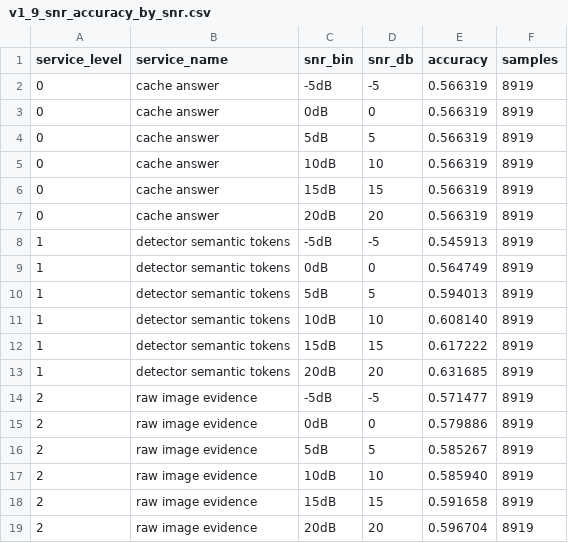
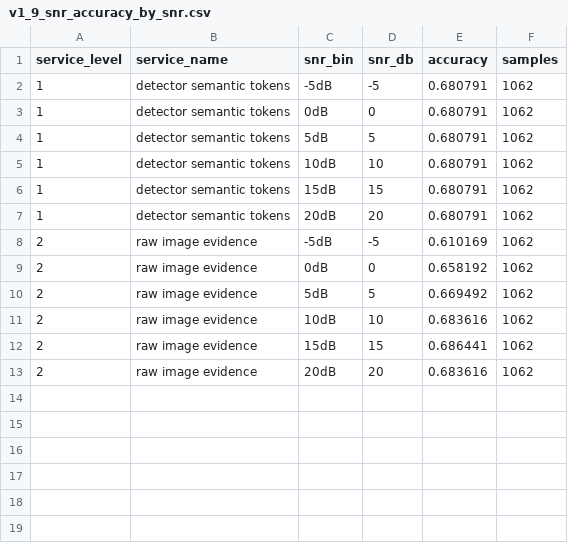
Before and after one commit to qiankun-phd/uav-vqa-semantic-rl, a CSV file: outputs/reports/v1_9_snr_accuracy_by_snr.csv, drawn as a sheet.

```diff
--- a/outputs/reports/v1_9_snr_accuracy_by_snr.csv
+++ b/outputs/reports/v1_9_snr_accuracy_by_snr.csv
@@ -1,19 +1,13 @@
 service_level,service_name,snr_bin,snr_db,accuracy,samples
-0,cache answer,-5dB,-5,0.566319,8919
-0,cache answer,0dB,0,0.566319,8919
-0,cache answer,5dB,5,0.566319,8919
-0,cache answer,10dB,10,0.566319,8919
-0,cache answer,15dB,15,0.566319,8919
-0,cache answer,20dB,20,0.566319,8919
-1,detector semantic tokens,-5dB,-5,0.545913,8919
-1,detector semantic tokens,0dB,0,0.564749,8919
-1,detector semantic tokens,5dB,5,0.594013,8919
-1,detector semantic tokens,10dB,10,0.608140,8919
-1,detector semantic tokens,15dB,15,0.617222,8919
-1,detector semantic tokens,20dB,20,0.631685,8919
-2,raw image evidence,-5dB,-5,0.571477,8919
-2,raw image evidence,0dB,0,0.579886,8919
-2,raw image evidence,5dB,5,0.585267,8919
-2,raw image evidence,10dB,10,0.585940,8919
-2,raw image evidence,15dB,15,0.591658,8919
-2,raw image evidence,20dB,20,0.596704,8919
+1,detector semantic tokens,-5dB,-5,0.680791,1062
+1,detector semantic tokens,0dB,0,0.680791,1062
+1,detector semantic tokens,5dB,5,0.680791,1062
+1,detector semantic tokens,10dB,10,0.680791,1062
+1,detector semantic tokens,15dB,15,0.680791,1062
+1,detector semantic tokens,20dB,20,0.680791,1062
+2,raw image evidence,-5dB,-5,0.610169,1062
+2,raw image evidence,0dB,0,0.658192,1062
+2,raw image evidence,5dB,5,0.669492,1062
+2,raw image evidence,10dB,10,0.683616,1062
+2,raw image evidence,15dB,15,0.686441,1062
+2,raw image evidence,20dB,20,0.683616,1062
```
Also changed, not shown: outputs/reports/v1_9_snr_payload_by_snr.csv, outputs/reports/v1_9_snr_task_accuracy_by_snr.csv, 56 other files.
